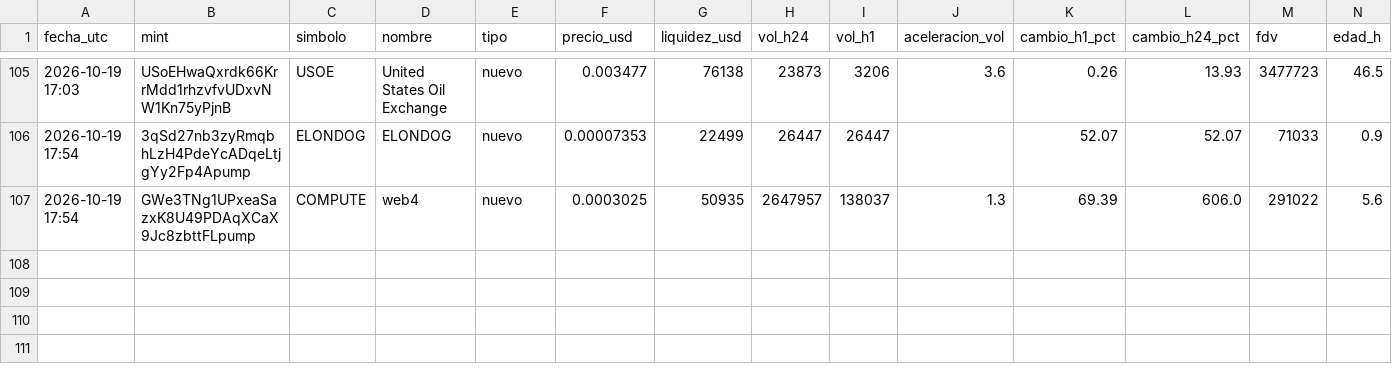
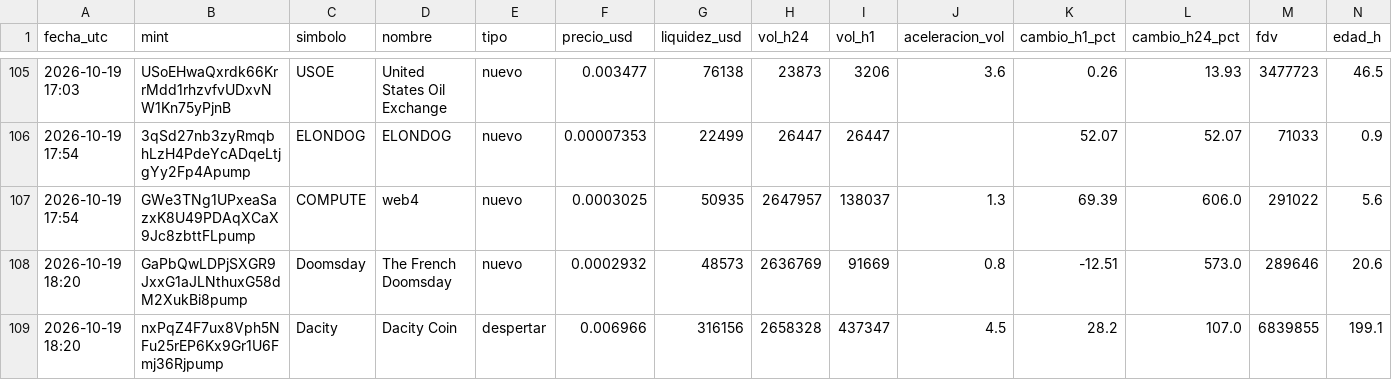
Before and after one commit to romeroyair9977-design/memecoins, a CSV file: data/candidatos.csv, drawn as a sheet; only a part is shown, gaps mark what is left out; rows hold the shown columns only; the diff names each change by its address in the sheet, - before the commit and + after, or states it on an @@ line.

```diff
--- a/data/candidatos.csv
+++ b/data/candidatos.csv
+row 108: 2026-10-19 18:20 | GaPbQwLDPjSXGR9JxxG1aJLNthuxG58dM2XukBi8pump | Doomsday | The French Doomsday | nuevo | 0.0002932 | 48573 | 2636769 | 91669 | 0.8 | -12.51 | 573.0 | 289646 | 20.6
+row 109: 2026-10-19 18:20 | nxPqZ4F7ux8Vph5NFu25rEP6Kx9Gr1U6Fmj36Rjpump | Dacity | Dacity Coin | despertar | 0.006966 | 316156 | 2658328 | 437347 | 4.5 | 28.2 | 107.0 | 6839855 | 199.1
```
Also changed, not shown: data/paper_balance.csv, 1 other file.
